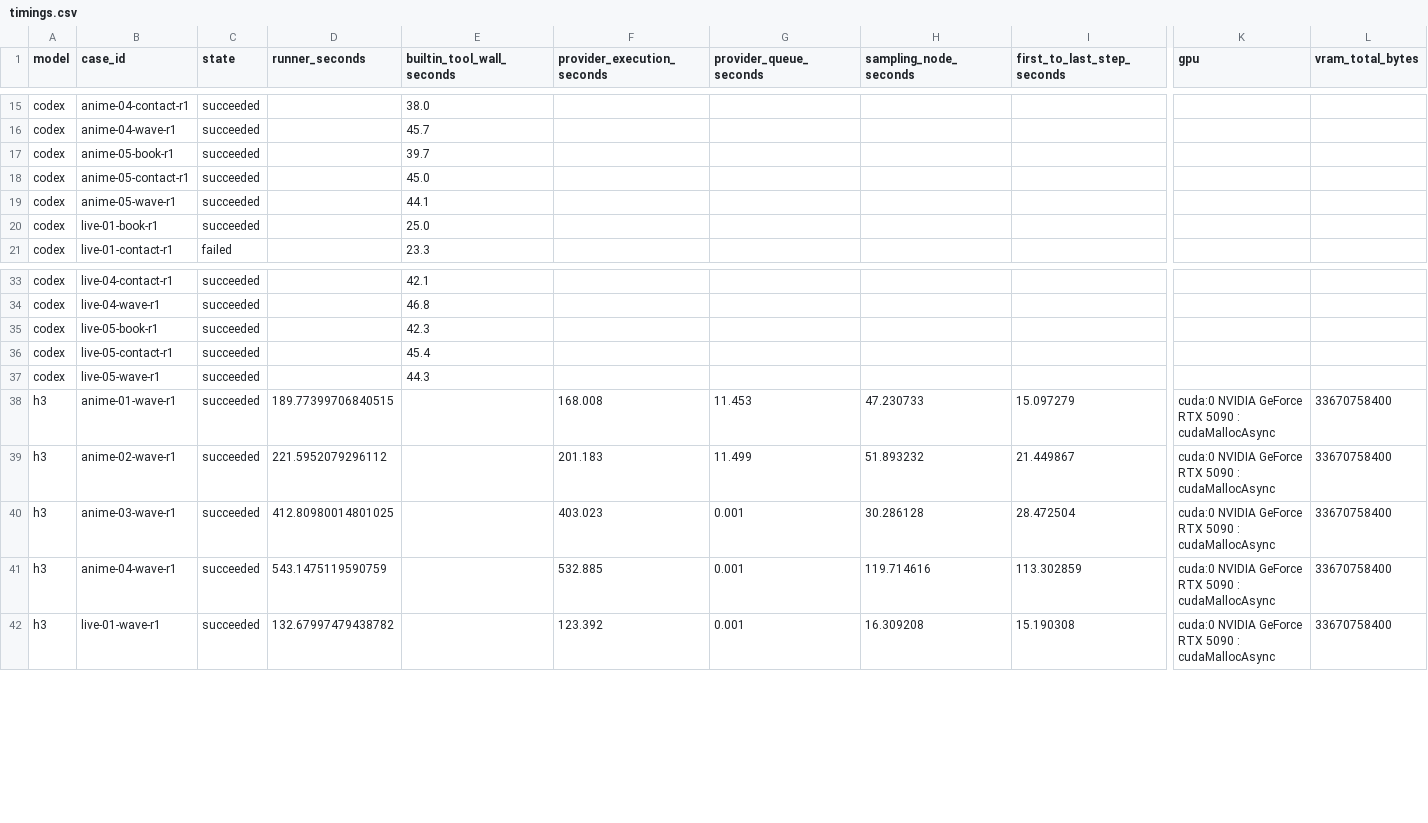
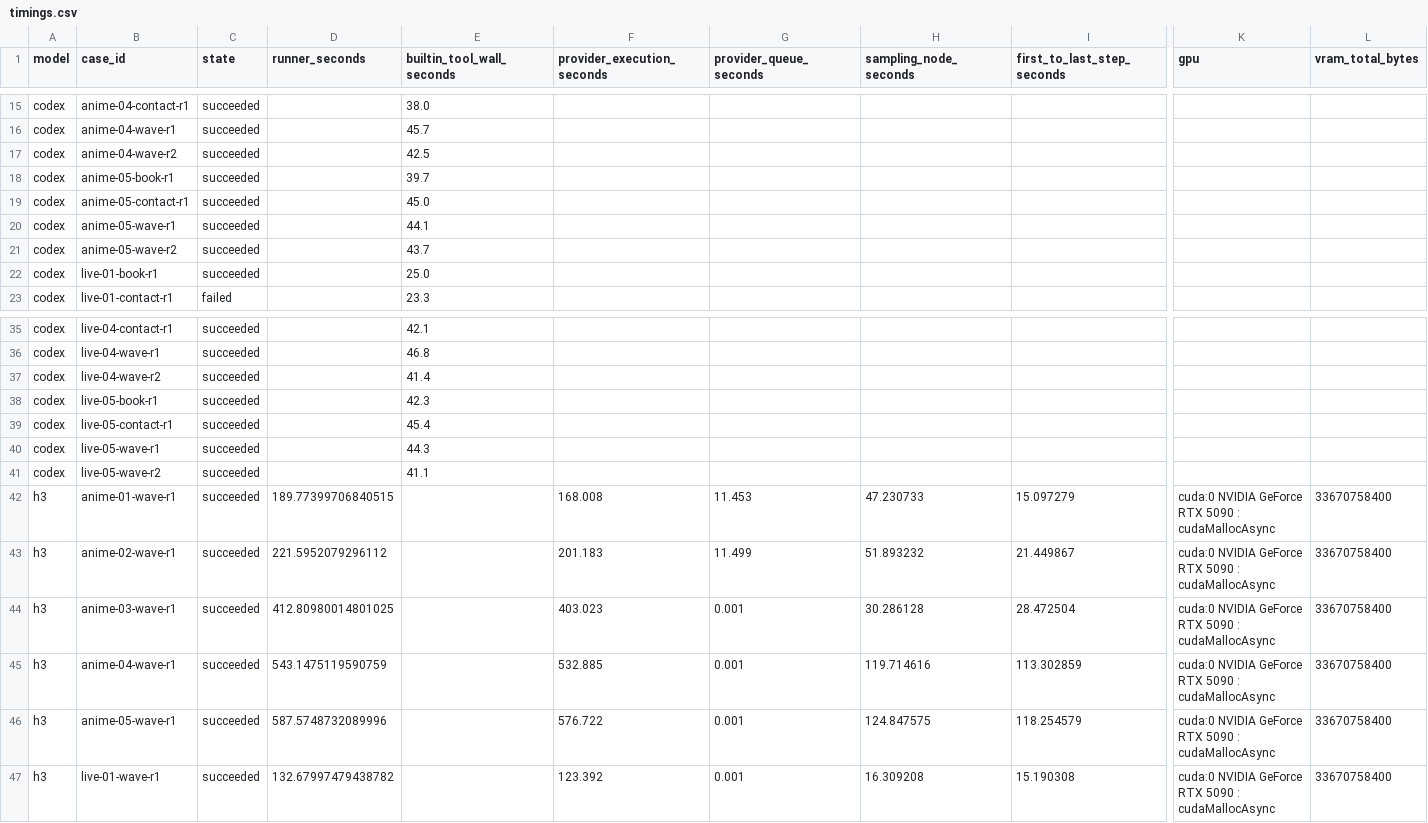
Before and after one commit to Aidenzich/road-to-master, a CSV file: spikes/assets/multichar-reference-20260913/timings.csv, drawn as a sheet; only a part is shown, gaps mark what is left out; rows hold the shown columns only; the diff names each change by its address in the sheet, - before the commit and + after, or states it on an @@ line.

```diff
--- a/spikes/assets/multichar-reference-20260913/timings.csv
+++ b/spikes/assets/multichar-reference-20260913/timings.csv
+row 17: codex | anime-04-wave-r2 | succeeded |  | 42.5
+row 21: codex | anime-05-wave-r2 | succeeded |  | 43.7
+row 37: codex | live-04-wave-r2 | succeeded |  | 41.4
+row 41: codex | live-05-wave-r2 | succeeded |  | 41.1
+row 46: h3 | anime-05-wave-r1 | succeeded | 587.5748732089996 |  | 576.722 | 0.001 | 124.847575 | 118.254579 | cuda:0 NVIDIA GeForce RTX 5090 : cudaMallocAsync | 33670758400
```
Also changed, not shown: spikes/assets/multichar-reference-20260913/results.csv, 28 other files.
